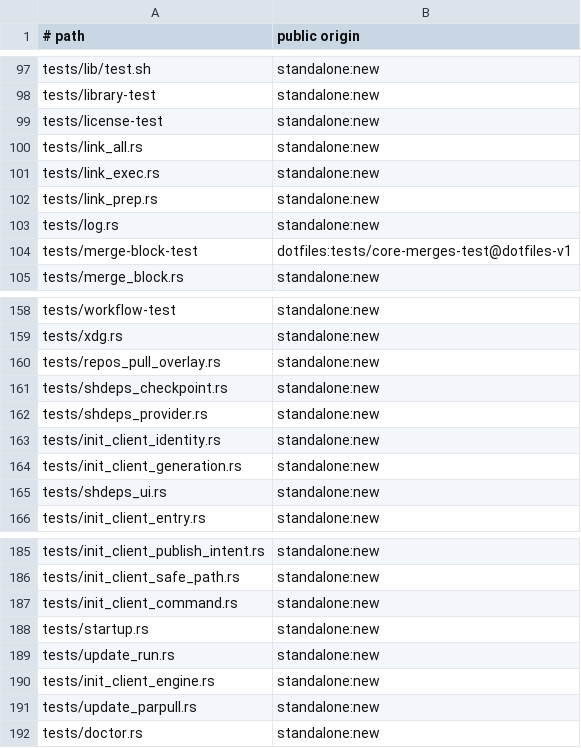
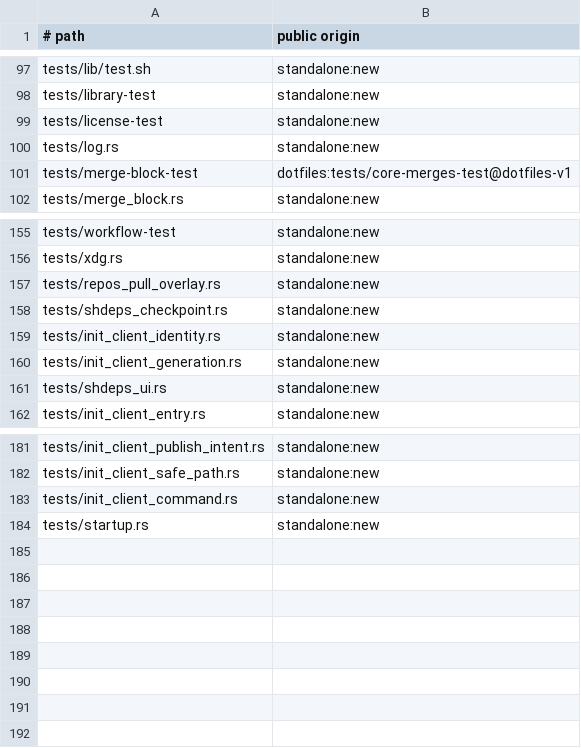
Before and after one commit to cgraf78/dot, a TSV file: docs/source-provenance-v1.tsv, drawn as a sheet; only a part is shown, gaps mark what is left out; the diff names each change by its address in the sheet, - before the commit and + after, or states it on an @@ line.

Commit message:
Revert "Run dot doctor through the native coordinator (#167)"
This reverts commit b7576e563804956b936b348b63c7f816e0935627.

```diff
--- a/docs/source-provenance-v1.tsv
+++ b/docs/source-provenance-v1.tsv
-row 100: tests/link_all.rs | standalone:new
-row 101: tests/link_exec.rs | standalone:new
-row 102: tests/link_prep.rs | standalone:new
-row 162: tests/shdeps_provider.rs | standalone:new
-row 189: tests/update_run.rs | standalone:new
-row 190: tests/init_client_engine.rs | standalone:new
-row 191: tests/update_parpull.rs | standalone:new
-row 192: tests/doctor.rs | standalone:new
```
Also changed, not shown: 45 other files.
